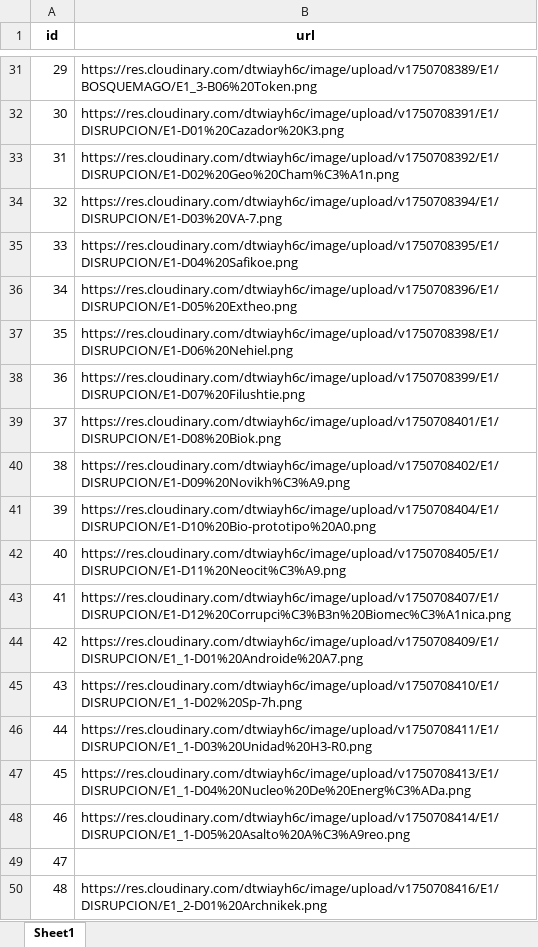
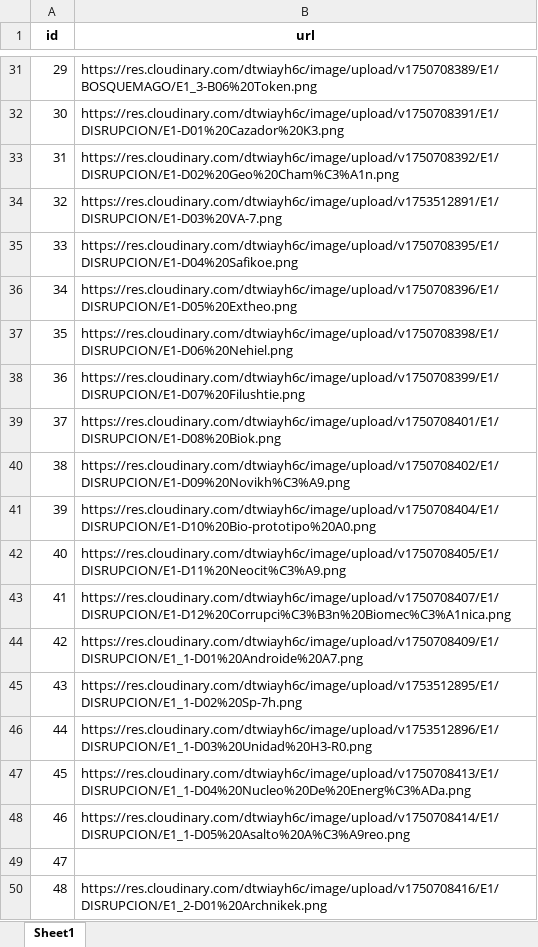
Before and after one commit to CapitanPio/eras_card_viewer, an Excel workbook: uploaded_image_links.xlsx, sheet Sheet1, drawn as a sheet; only a part is shown, gaps mark what is left out; values as stored, in another font and other column widths than the file's, no borders; the diff covers the shown part only; the diff names each change by its address in the sheet, - before the commit and + after, or states it on an @@ line.

```diff
--- a/uploaded_image_links.xlsx (sheet Sheet1)
+++ b/uploaded_image_links.xlsx (sheet Sheet1)
-B34 (url): https://res.cloudinary.com/dtwiayh6c/image/upload/v1750708394/E1/DISRUPCION/E1-D03%20VA-7.png
+B34 (url): https://res.cloudinary.com/dtwiayh6c/image/upload/v1753512891/E1/DISRUPCION/E1-D03%20VA-7.png
-B45 (url): https://res.cloudinary.com/dtwiayh6c/image/upload/v1750708410/E1/DISRUPCION/E1_1-D02%20Sp-7h.png
+B45 (url): https://res.cloudinary.com/dtwiayh6c/image/upload/v1753512895/E1/DISRUPCION/E1_1-D02%20Sp-7h.png
-B46 (url): https://res.cloudinary.com/dtwiayh6c/image/upload/v1750708411/E1/DISRUPCION/E1_1-D03%20Unidad%20H3-R0.png
+B46 (url): https://res.cloudinary.com/dtwiayh6c/image/upload/v1753512896/E1/DISRUPCION/E1_1-D03%20Unidad%20H3-R0.png
```
Also changed, not shown: 22 edited cells elsewhere in this sheet, 1 other file.
